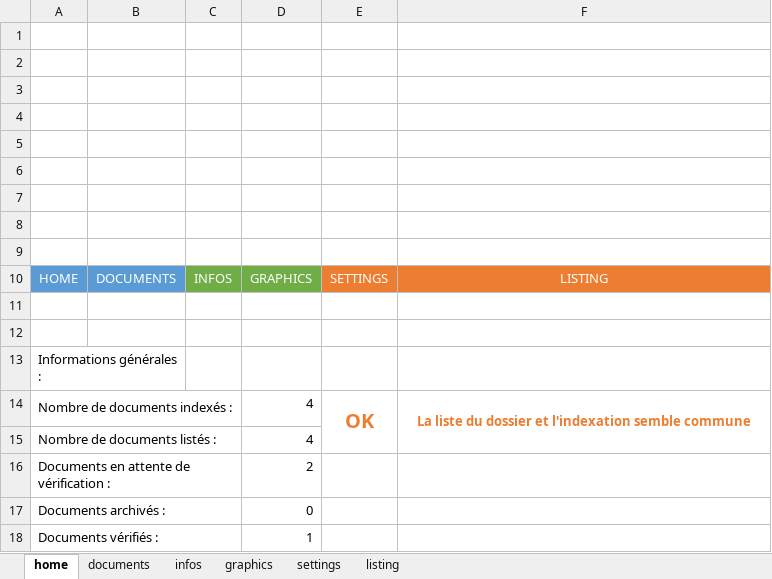
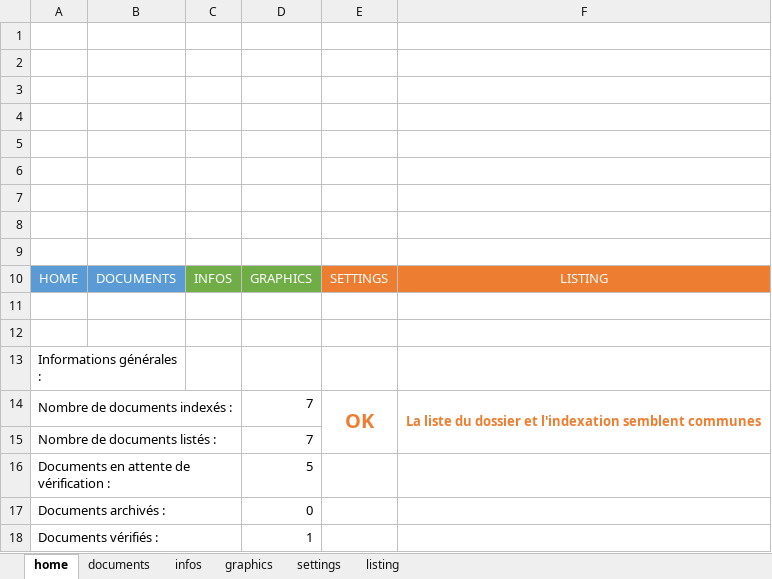
Before and after one commit to DarkChimeria/DISII-Projet2, an Excel workbook: ressources/Gestion-De-Ressources.xlsm, sheet home, drawn as a sheet; values as stored, in another font and other column widths than the file's, no borders; conditional formats not drawn; the diff names each change by its address in the sheet, - before the commit and + after, or states it on an @@ line.

```diff
--- a/ressources/Gestion-De-Ressources.xlsm (sheet home)
+++ b/ressources/Gestion-De-Ressources.xlsm (sheet home)
-D14:D15: 4
+D14:D15: 7
-F14: …et l'indexation semble commune
+F14: …et l'indexation semblent communes
-D16: 2
+D16: 5
```
Also changed, not shown: sheet documents, sheet infos, sheet listing, sheet graphics, sheet settings, hidden cells, charts or pictures, 3 other files.
